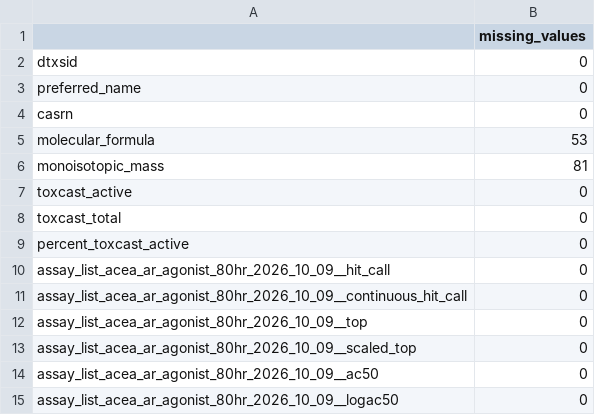
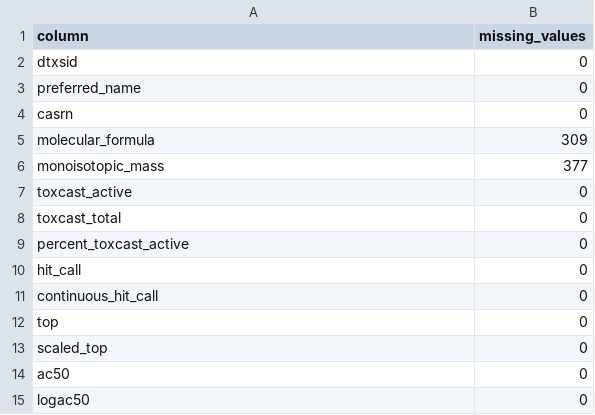
Before and after one commit to WesamBader/ResearchMethod, a CSV file: AR_Agonist_Database/missing_values.csv, drawn as a sheet.

```diff
--- a/AR_Agonist_Database/missing_values.csv
+++ b/AR_Agonist_Database/missing_values.csv
@@ -1,2 +1,2 @@
-,missing_values
+column,missing_values
 dtxsid,0
@@ -4,4 +4,4 @@ preferred_name,0
 casrn,0
-molecular_formula,53
-monoisotopic_mass,81
+molecular_formula,309
+monoisotopic_mass,377
 toxcast_active,0
@@ -9,7 +9,7 @@ toxcast_total,0
 percent_toxcast_active,0
-assay_list_acea_ar_agonist_80hr_2026_10_09__hit_call,0
-assay_list_acea_ar_agonist_80hr_2026_10_09__continuous_hit_call,0
-assay_list_acea_ar_agonist_80hr_2026_10_09__top,0
-assay_list_acea_ar_agonist_80hr_2026_10_09__scaled_top,0
-assay_list_acea_ar_agonist_80hr_2026_10_09__ac50,0
-assay_list_acea_ar_agonist_80hr_2026_10_09__logac50,0
+hit_call,0
+continuous_hit_call,0
+top,0
+scaled_top,0
+ac50,0
+logac50,0
```
Also changed, not shown: 9 other files.
